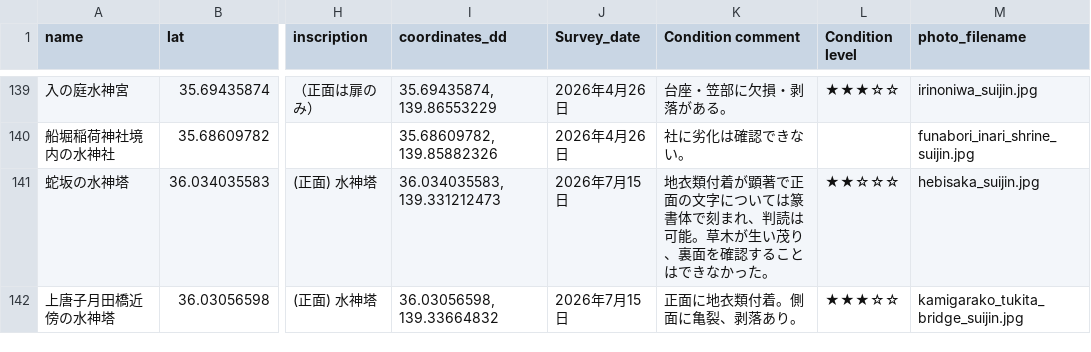
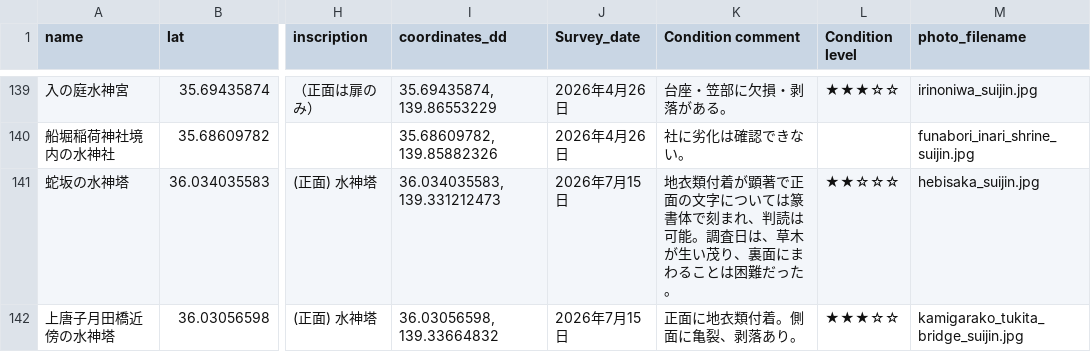
Before and after one commit to research-river/suijin_map, a CSV file: monuments_suijin.csv, drawn as a sheet; only a part is shown, gaps mark what is left out; the diff names each change by its address in the sheet, - before the commit and + after, or states it on an @@ line.

```diff
--- a/monuments_suijin.csv
+++ b/monuments_suijin.csv
-K141 (Condition comment): …は可能。草木が生い茂り、裏面を確認することはできなかった。
+K141 (Condition comment): …は可能。調査日は、草木が生い茂り、裏面にまわることは困難だった。
```
Also changed, not shown: 3 other files.
